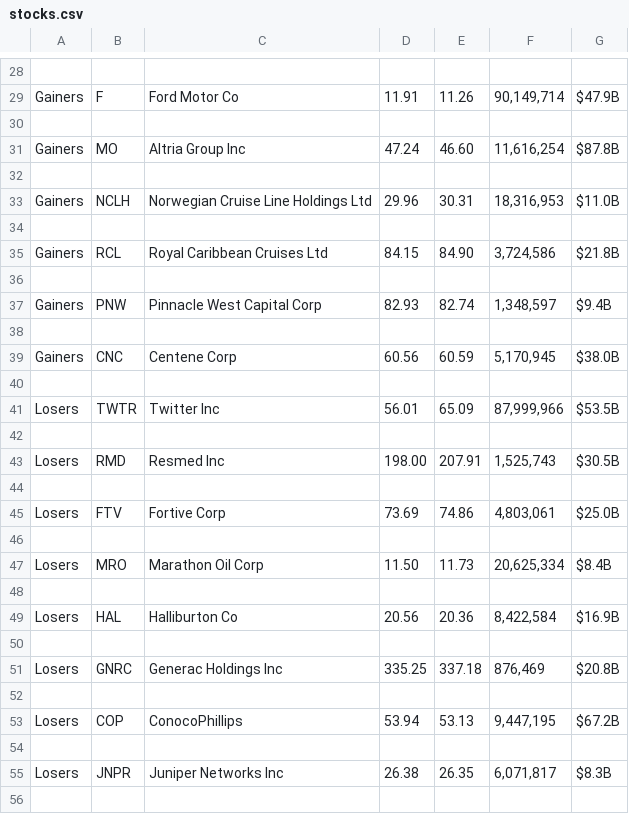
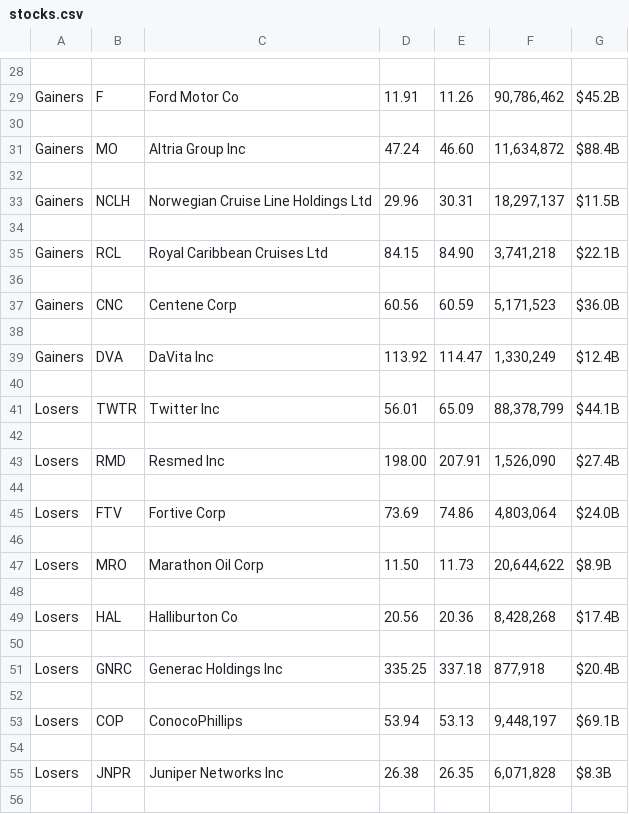
Before and after one commit to Gauravdeep983/cnn-scraping, a CSV file: stocks.csv, drawn as a sheet; only a part is shown, gaps mark what is left out; removed rows and columns are numbered as before the commit, all else as after; the diff covers the shown part only; the diff names each change by its address in the sheet, - before the commit and + after, or states it on an @@ line.

```diff
--- a/stocks.csv
+++ b/stocks.csv
-F29: 90,149,714
+F29: 90,786,462
-G29: $47.9B
+G29: $45.2B
-F31: 11,616,254
+F31: 11,634,872
-G31: $87.8B
+G31: $88.4B
-F33: 18,316,953
+F33: 18,297,137
-G33: $11.0B
+G33: $11.5B
-F35: 3,724,586
+F35: 3,741,218
-G35: $21.8B
+G35: $22.1B
-row 37: Gainers | PNW | Pinnacle West Capital Corp | 82.93 | 82.74 | 1,348,597 | $9.4B
+row 37: Gainers | CNC | Centene Corp | 60.56 | 60.59 | 5,171,523 | $36.0B
-row 39: Gainers | CNC | Centene Corp | 60.56 | 60.59 | 5,170,945 | $38.0B
+row 39: Gainers | DVA | DaVita Inc | 113.92 | 114.47 | 1,330,249 | $12.4B
-F41: 87,999,966
+F41: 88,378,799
-G41: $53.5B
+G41: $44.1B
-F43: 1,525,743
+F43: 1,526,090
-G43: $30.5B
+G43: $27.4B
-F45: 4,803,061
+F45: 4,803,064
-G45: $25.0B
+G45: $24.0B
-F47: 20,625,334
+F47: 20,644,622
-G47: $8.4B
+G47: $8.9B
-F49: 8,422,584
+F49: 8,428,268
-G49: $16.9B
+G49: $17.4B
-F51: 876,469
+F51: 877,918
-G51: $20.8B
+G51: $20.4B
-F53: 9,447,195
+F53: 9,448,197
-G53: $67.2B
+G53: $69.1B
-F55: 6,071,817
+F55: 6,071,828
```
Also changed, not shown: 31 edited cells elsewhere in this file, 2 other files.
